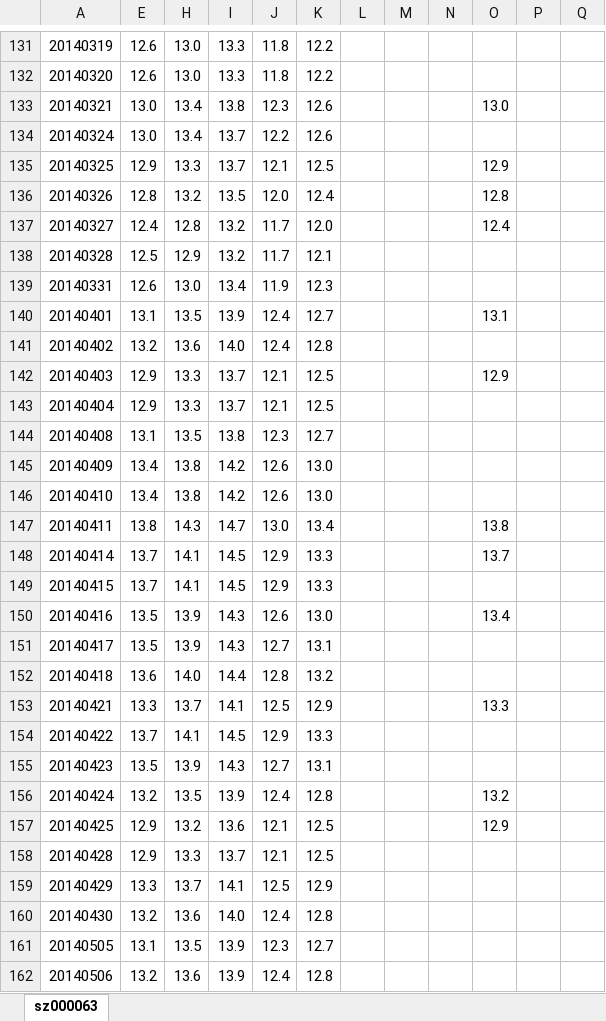
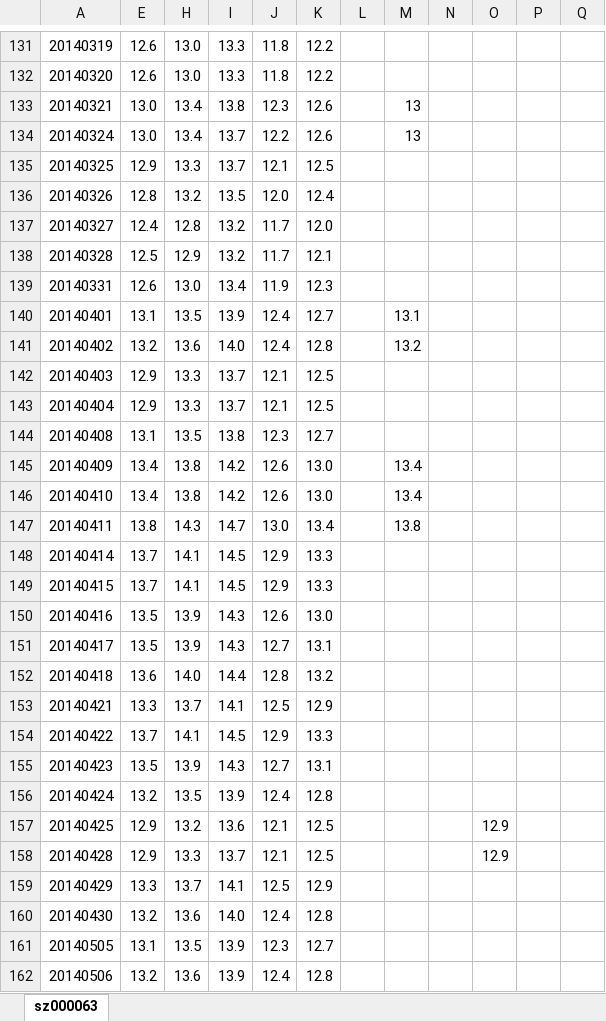
Before and after one commit to hejiang2000/hejiang2000.github.com, an Excel workbook: tmp/sz000063.xlsm, sheet sz000063, drawn as a sheet; only a part is shown, gaps mark what is left out; values as stored, in another font and other column widths than the file's, no cell formats; the diff covers the shown part only; the diff names each change by its address in the sheet, - before the commit and + after, or states it on an @@ line.

```diff
--- a/tmp/sz000063.xlsm (sheet sz000063)
+++ b/tmp/sz000063.xlsm (sheet sz000063)
-M133:M134: (empty)
+M133:M134: 13
-O133: 13.0
+O133: (empty)
-O135: 12.9
+O135: (empty)
-O136: 12.8
+O136: (empty)
-O137: 12.4
+O137: (empty)
-M140: (empty)
+M140: 13.1
-O140: 13.1
+O140: (empty)
-M141: (empty)
+M141: 13.2
-O142: 12.9
+O142: (empty)
-M145:M146: (empty)
+M145:M146: 13.4
-M147: (empty)
+M147: 13.8
-O147: 13.8
+O147: (empty)
-O148: 13.7
+O148: (empty)
-O150: 13.4
+O150: (empty)
-O153: 13.3
+O153: (empty)
-O156: 13.2
+O156: (empty)
-O158: (empty)
+O158: 12.9
```
Also changed, not shown: 338 edited cells elsewhere in this sheet, cell formats, formulas that keep their value.
